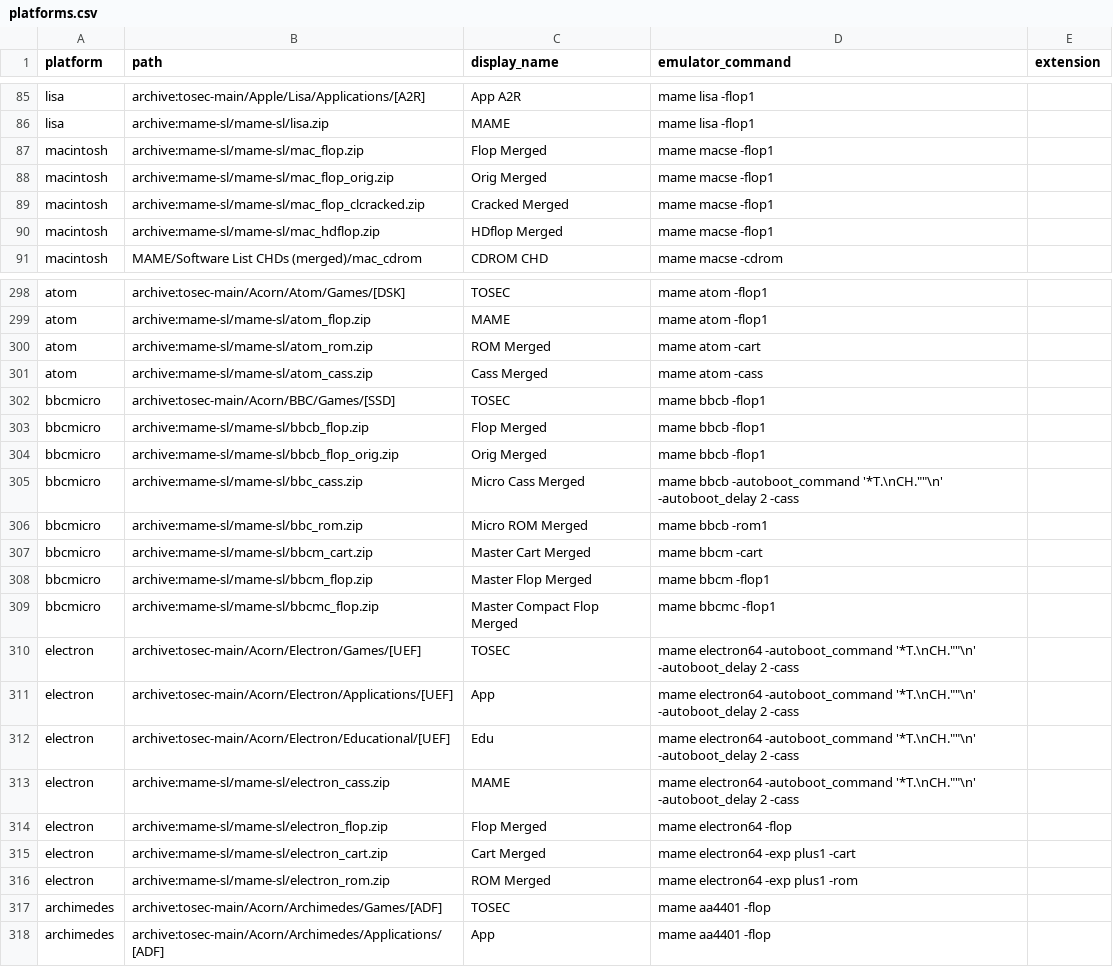
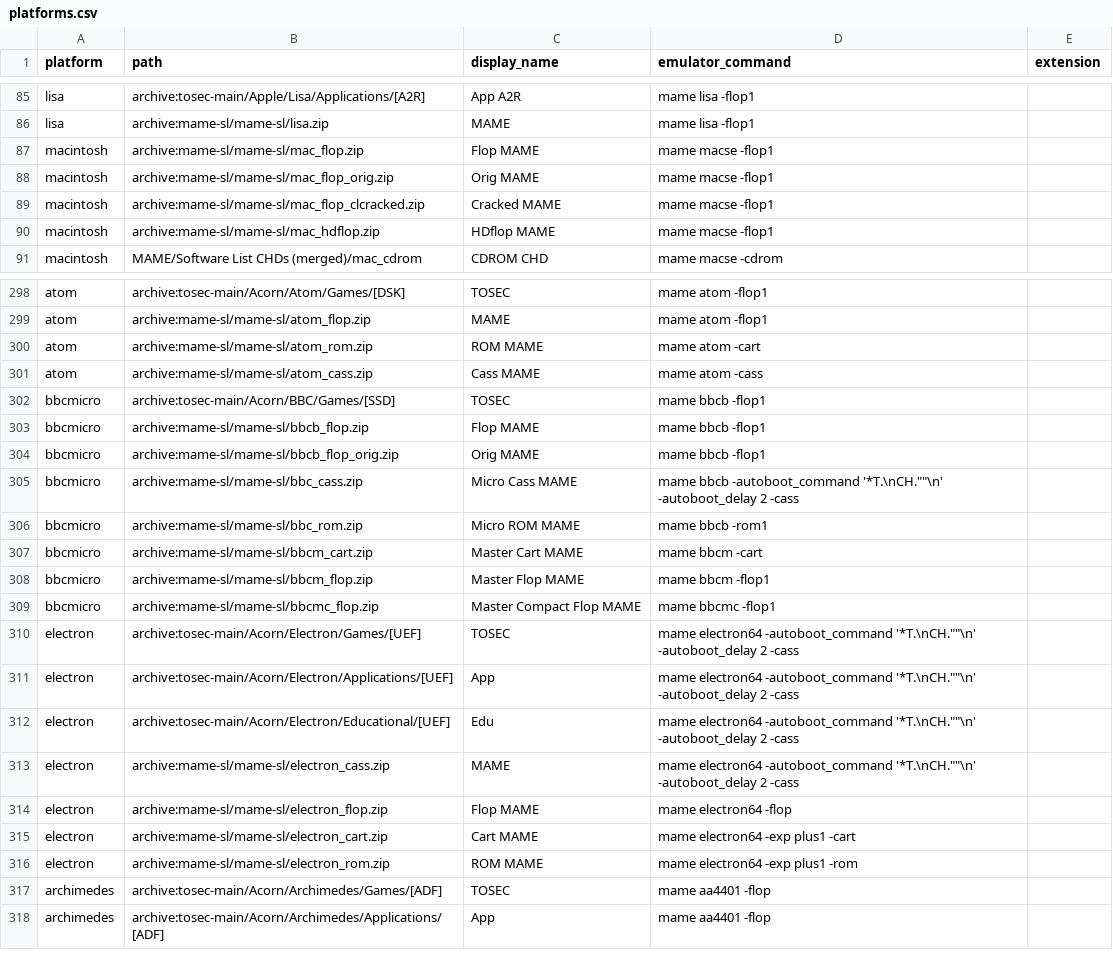
Before and after one commit to WizzardSK/gameflix, a CSV file: platforms.csv, drawn as a sheet; only a part is shown, gaps mark what is left out; the diff covers the shown part only.

```diff
--- a/platforms.csv
+++ b/platforms.csv
@@ -86,6 +86,6 @@ lisa,archive:tosec-main/Apple/Lisa/Applications/[A2R],App A2R,mame lisa -flop1,
 lisa,archive:mame-sl/mame-sl/lisa.zip,MAME,mame lisa -flop1,
-macintosh,archive:mame-sl/mame-sl/mac_flop.zip,Flop Merged,mame macse -flop1,
-macintosh,archive:mame-sl/mame-sl/mac_flop_orig.zip,Orig Merged,mame macse -flop1,
-macintosh,archive:mame-sl/mame-sl/mac_flop_clcracked.zip,Cracked Merged,mame macse -flop1,
-macintosh,archive:mame-sl/mame-sl/mac_hdflop.zip,HDflop Merged,mame macse -flop1,
+macintosh,archive:mame-sl/mame-sl/mac_flop.zip,Flop MAME,mame macse -flop1,
+macintosh,archive:mame-sl/mame-sl/mac_flop_orig.zip,Orig MAME,mame macse -flop1,
+macintosh,archive:mame-sl/mame-sl/mac_flop_clcracked.zip,Cracked MAME,mame macse -flop1,
+macintosh,archive:mame-sl/mame-sl/mac_hdflop.zip,HDflop MAME,mame macse -flop1,
 macintosh,MAME/Software List CHDs (merged)/mac_cdrom,CDROM CHD,mame macse -cdrom,
@@ -299,12 +299,12 @@ atom,archive:tosec-main/Acorn/Atom/Games/[DSK],TOSEC,mame atom -flop1,
 atom,archive:mame-sl/mame-sl/atom_flop.zip,MAME,mame atom -flop1,
-atom,archive:mame-sl/mame-sl/atom_rom.zip,ROM Merged,mame atom -cart,
-atom,archive:mame-sl/mame-sl/atom_cass.zip,Cass Merged,mame atom -cass,
+atom,archive:mame-sl/mame-sl/atom_rom.zip,ROM MAME,mame atom -cart,
+atom,archive:mame-sl/mame-sl/atom_cass.zip,Cass MAME,mame atom -cass,
 bbcmicro,archive:tosec-main/Acorn/BBC/Games/[SSD],TOSEC,mame bbcb -flop1,
-bbcmicro,archive:mame-sl/mame-sl/bbcb_flop.zip,Flop Merged,mame bbcb -flop1,
-bbcmicro,archive:mame-sl/mame-sl/bbcb_flop_orig.zip,Orig Merged,mame bbcb -flop1,
-bbcmicro,archive:mame-sl/mame-sl/bbc_cass.zip,Micro Cass Merged,"mame bbcb -autoboot_command '*T.\nCH.""""\n' -autoboot_delay 2 -cass",
-bbcmicro,archive:mame-sl/mame-sl/bbc_rom.zip,Micro ROM Merged,mame bbcb -rom1,
-bbcmicro,archive:mame-sl/mame-sl/bbcm_cart.zip,Master Cart Merged,mame bbcm -cart,
-bbcmicro,archive:mame-sl/mame-sl/bbcm_flop.zip,Master Flop Merged,mame bbcm -flop1,
-bbcmicro,archive:mame-sl/mame-sl/bbcmc_flop.zip,Master Compact Flop Merged,mame bbcmc -flop1,
+bbcmicro,archive:mame-sl/mame-sl/bbcb_flop.zip,Flop MAME,mame bbcb -flop1,
+bbcmicro,archive:mame-sl/mame-sl/bbcb_flop_orig.zip,Orig MAME,mame bbcb -flop1,
+bbcmicro,archive:mame-sl/mame-sl/bbc_cass.zip,Micro Cass MAME,"mame bbcb -autoboot_command '*T.\nCH.""""\n' -autoboot_delay 2 -cass",
+bbcmicro,archive:mame-sl/mame-sl/bbc_rom.zip,Micro ROM MAME,mame bbcb -rom1,
+bbcmicro,archive:mame-sl/mame-sl/bbcm_cart.zip,Master Cart MAME,mame bbcm -cart,
+bbcmicro,archive:mame-sl/mame-sl/bbcm_flop.zip,Master Flop MAME,mame bbcm -flop1,
+bbcmicro,archive:mame-sl/mame-sl/bbcmc_flop.zip,Master Compact Flop MAME,mame bbcmc -flop1,
 electron,archive:tosec-main/Acorn/Electron/Games/[UEF],TOSEC,"mame electron64 -autoboot_command '*T.\nCH.""""\n' -autoboot_delay 2 -cass",
@@ -313,5 +313,5 @@ electron,archive:tosec-main/Acorn/Electron/Educational/[UEF],Edu,"mame electron6
 electron,archive:mame-sl/mame-sl/electron_cass.zip,MAME,"mame electron64 -autoboot_command '*T.\nCH.""""\n' -autoboot_delay 2 -cass",
-electron,archive:mame-sl/mame-sl/electron_flop.zip,Flop Merged,mame electron64 -flop,
-electron,archive:mame-sl/mame-sl/electron_cart.zip,Cart Merged,mame electron64 -exp plus1 -cart,
-electron,archive:mame-sl/mame-sl/electron_rom.zip,ROM Merged,mame electron64 -exp plus1 -rom,
+electron,archive:mame-sl/mame-sl/electron_flop.zip,Flop MAME,mame electron64 -flop,
+electron,archive:mame-sl/mame-sl/electron_cart.zip,Cart MAME,mame electron64 -exp plus1 -cart,
+electron,archive:mame-sl/mame-sl/electron_rom.zip,ROM MAME,mame electron64 -exp plus1 -rom,
 archimedes,archive:tosec-main/Acorn/Archimedes/Games/[ADF],TOSEC,mame aa4401 -flop,
```
Also changed, not shown: 150 edited cells elsewhere in this file.
